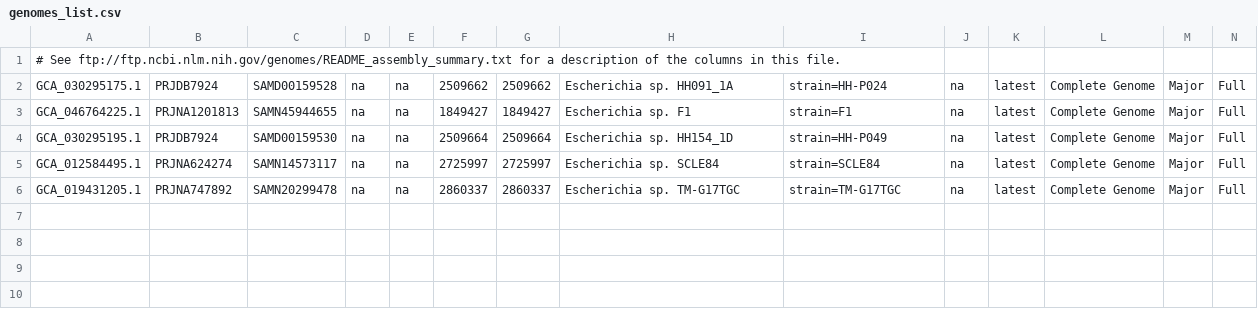
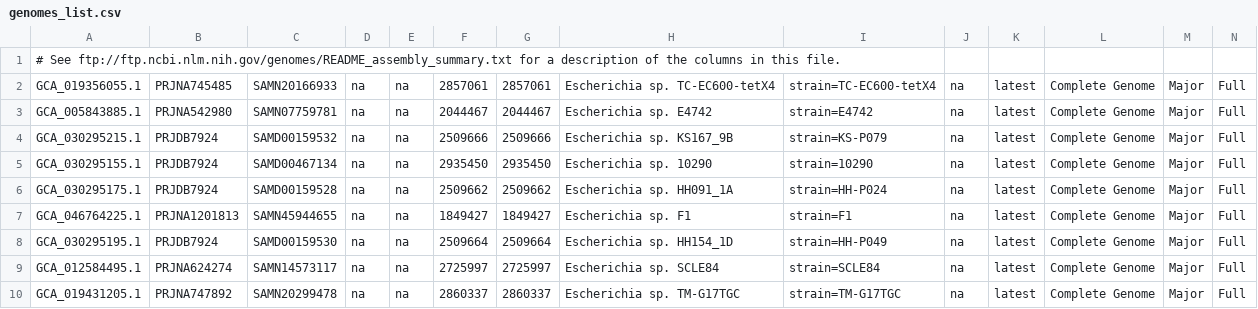
Before and after one commit to Weifanwu66/GeTPrev, a CSV file: database/metadata/Escherichia/unclassified/genomes_list.csv, drawn as a sheet; only a part is shown; rows hold the shown columns only; the diff names each change by its address in the sheet, - before the commit and + after, or states it on an @@ line.

```diff
--- a/database/metadata/Escherichia/unclassified/genomes_list.csv
+++ b/database/metadata/Escherichia/unclassified/genomes_list.csv
+row 2: GCA_019356055.1 | PRJNA745485 | SAMN20166933 | na | na | 2857061 | 2857061 | Escherichia sp. TC-EC600-tetX4 | strain=TC-EC600-tetX4 | na | latest | Complete Genome | Major | Full
+row 3: GCA_005843885.1 | PRJNA542980 | SAMN07759781 | na | na | 2044467 | 2044467 | Escherichia sp. E4742 | strain=E4742 | na | latest | Complete Genome | Major | Full
+row 4: GCA_030295215.1 | PRJDB7924 | SAMD00159532 | na | na | 2509666 | 2509666 | Escherichia sp. KS167_9B | strain=KS-P079 | na | latest | Complete Genome | Major | Full
+row 5: GCA_030295155.1 | PRJDB7924 | SAMD00467134 | na | na | 2935450 | 2935450 | Escherichia sp. 10290 | strain=10290 | na | latest | Complete Genome | Major | Full
```
Also changed, not shown: database/metadata/Escherichia/Escherichia_albertii/genomes_list.csv, database/metadata/Escherichia/Escherichia_fergusonii/genomes_list.csv, 11 other files.
